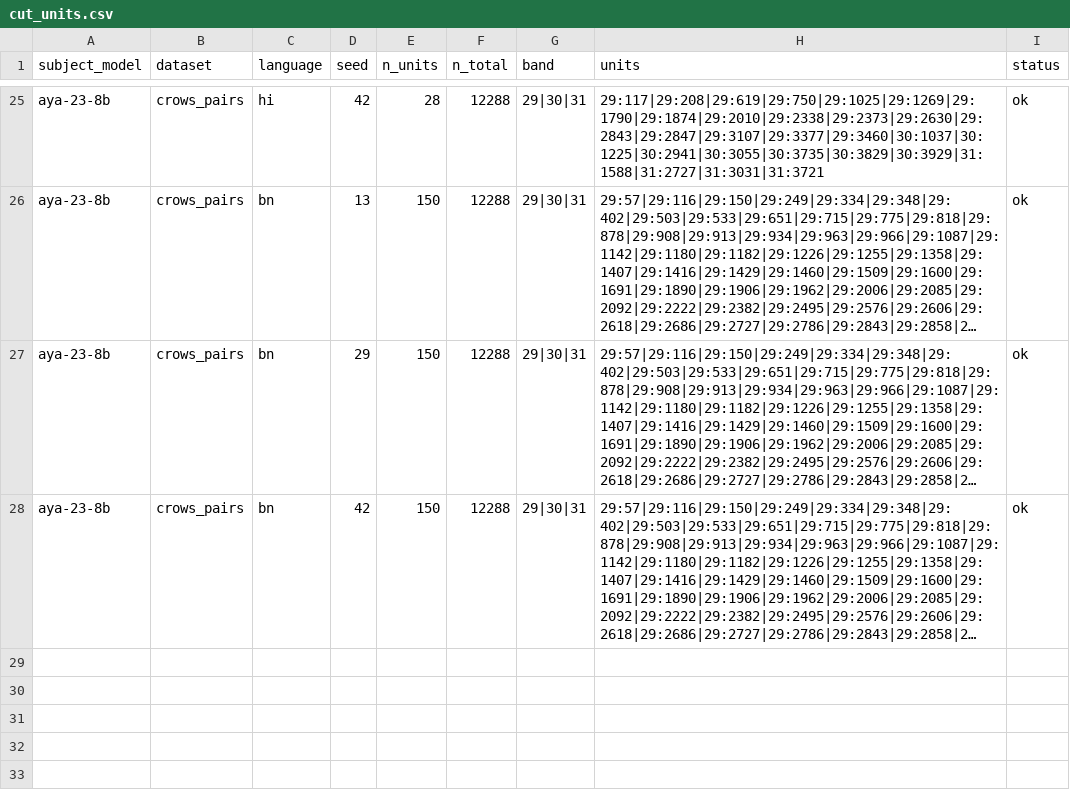
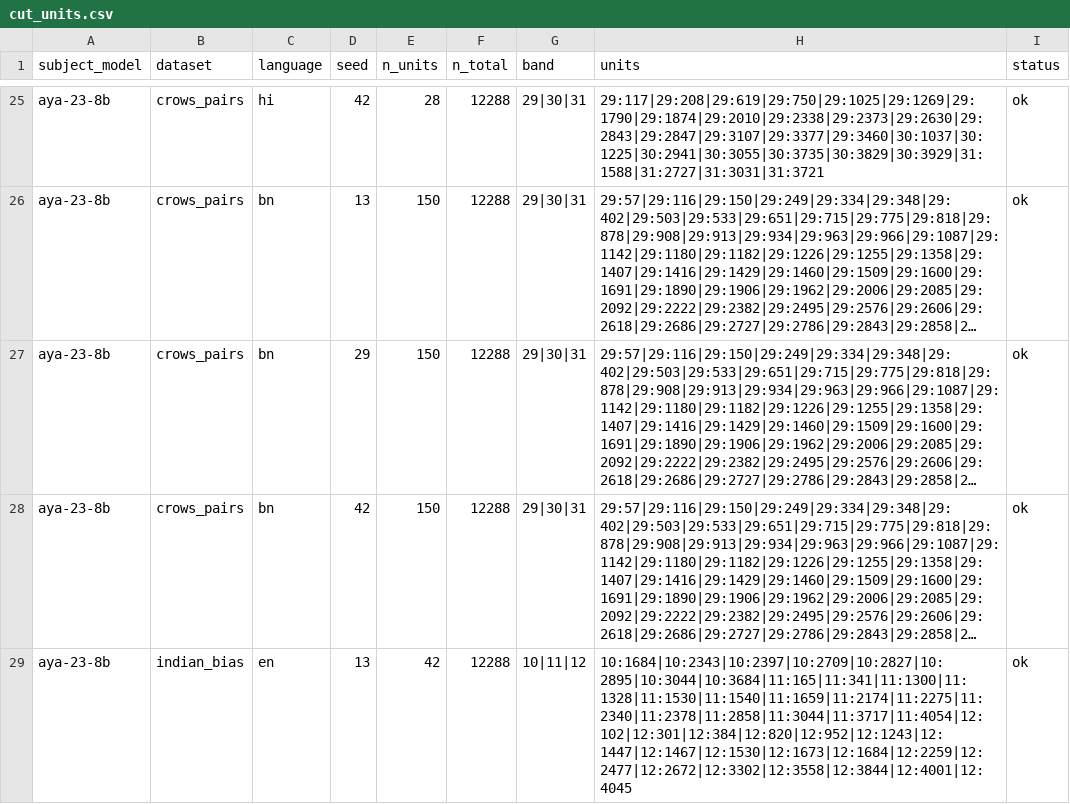
Before and after one commit to DevDaring/Stereo_Graph_Multilingual, a CSV file: Codes/paper6/Robust_Rerun/results/cut_units.csv, drawn as a sheet; only a part is shown, gaps mark what is left out; long unchanged cells end in …; the diff names each change by its address in the sheet, - before the commit and + after, or states it on an @@ line.

Commit message:
checkpoint: robust_rerun results 2026-06-24T21:51:09Z

```diff
--- a/Codes/paper6/Robust_Rerun/results/cut_units.csv
+++ b/Codes/paper6/Robust_Rerun/results/cut_units.csv
+row 29: aya-23-8b | indian_bias | en | 13 | 42 | 12288 | 10|11|12 | 10:1684|10:2343|10:2397|10:2709|10:2827|10:2895|10:3044|10:3684|11:165|11:341|11:1300|11:1328|11:1530|11:1540|11:1659|11:2174|11:2275|11:2340|11:2378|11:2858|11:3044|11:3717|11:4054|12:102|12:301|12:384|12:820|12:952|12:1243|12:1447|12:1467|12:1530|12:1673|12:1684|12:2259|12:2477|12:2672|12:3302|12:3558|12:3844|12:4001|12:4045 | ok
```
